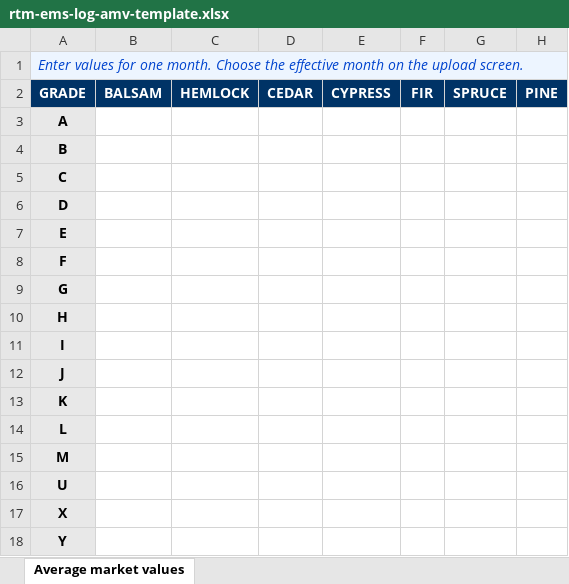
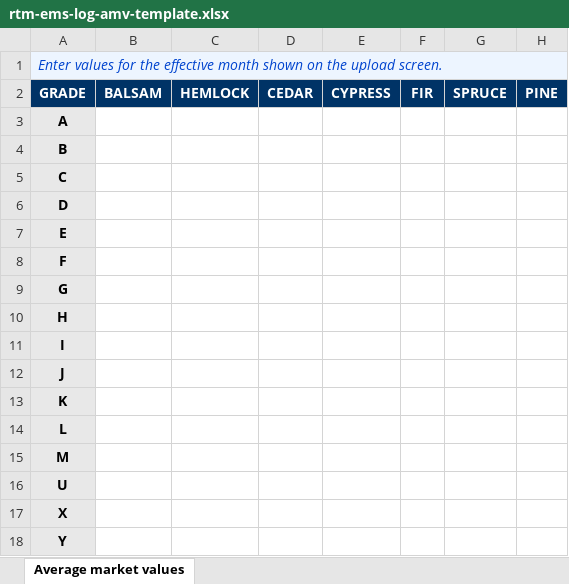
Before and after one commit to bcgov/nr-lexis, an Excel workbook: frontend/public/templates/rtm-ems-log-amv-template.xlsx, sheet Average market values, drawn as a sheet; values as stored, in another font and other column widths than the file's, no borders; the diff names each change by its address in the sheet, - before the commit and + after, or states it on an @@ line.

```diff
--- a/frontend/public/templates/rtm-ems-log-amv-template.xlsx (sheet Average market values)
+++ b/frontend/public/templates/rtm-ems-log-amv-template.xlsx (sheet Average market values)
-A1: …values for one month. Choose the effective month on the…
+A1: …values for the effective month shown on the…
```
Also changed, not shown: 2 other files.
